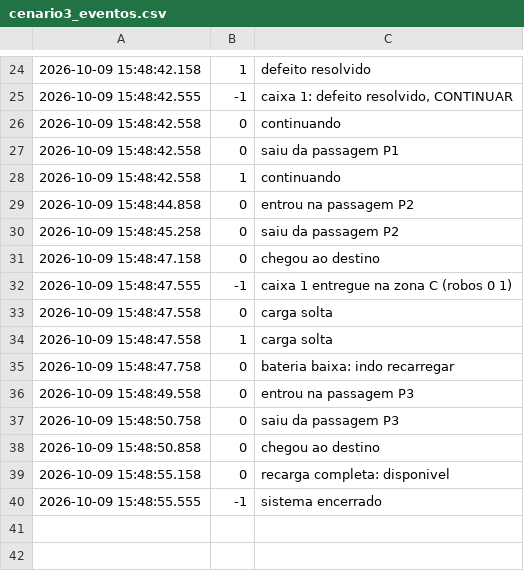
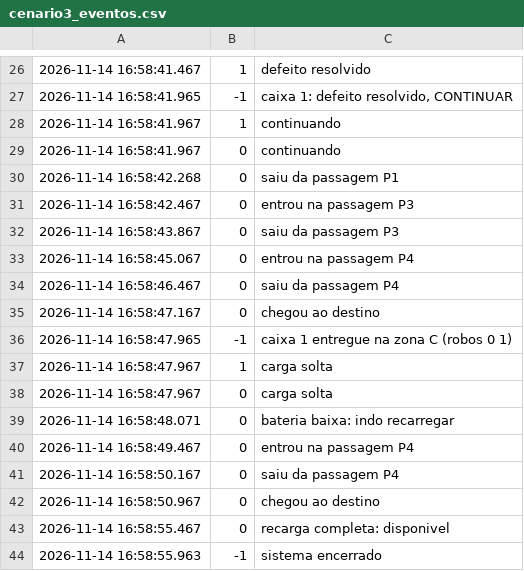
Before and after one commit to Primonom/logistica_com_robos_moveis_AMRs, a CSV file: testes/saidas/cenario3_eventos.csv, drawn as a sheet; only a part is shown, gaps mark what is left out; the diff covers the shown part only.

```diff
--- a/testes/saidas/cenario3_eventos.csv
+++ b/testes/saidas/cenario3_eventos.csv
@@ -24,17 +26,19 @@
-2026-10-09 15:48:42.158;1;defeito resolvido
-2026-10-09 15:48:42.555;-1;caixa 1: defeito resolvido, CONTINUAR
-2026-10-09 15:48:42.558;0;continuando
-2026-10-09 15:48:42.558;0;saiu da passagem P1
-2026-10-09 15:48:42.558;1;continuando
-2026-10-09 15:48:44.858;0;entrou na passagem P2
-2026-10-09 15:48:45.258;0;saiu da passagem P2
-2026-10-09 15:48:47.158;0;chegou ao destino
-2026-10-09 15:48:47.555;-1;caixa 1 entregue na zona C (robos 0 1)
-2026-10-09 15:48:47.558;0;carga solta
-2026-10-09 15:48:47.558;1;carga solta
-2026-10-09 15:48:47.758;0;bateria baixa: indo recarregar
-2026-10-09 15:48:49.558;0;entrou na passagem P3
-2026-10-09 15:48:50.758;0;saiu da passagem P3
-2026-10-09 15:48:50.858;0;chegou ao destino
-2026-10-09 15:48:55.158;0;recarga completa: disponivel
-2026-10-09 15:48:55.555;-1;sistema encerrado
+2026-11-14 16:58:41.467;1;defeito resolvido
+2026-11-14 16:58:41.965;-1;caixa 1: defeito resolvido, CONTINUAR
+2026-11-14 16:58:41.967;1;continuando
+2026-11-14 16:58:41.967;0;continuando
+2026-11-14 16:58:42.268;0;saiu da passagem P1
+2026-11-14 16:58:42.467;0;entrou na passagem P3
+2026-11-14 16:58:43.867;0;saiu da passagem P3
+2026-11-14 16:58:45.067;0;entrou na passagem P4
+2026-11-14 16:58:46.467;0;saiu da passagem P4
+2026-11-14 16:58:47.167;0;chegou ao destino
+2026-11-14 16:58:47.965;-1;caixa 1 entregue na zona C (robos 0 1)
+2026-11-14 16:58:47.967;1;carga solta
+2026-11-14 16:58:47.967;0;carga solta
+2026-11-14 16:58:48.071;0;bateria baixa: indo recarregar
+2026-11-14 16:58:49.467;0;entrou na passagem P4
+2026-11-14 16:58:50.167;0;saiu da passagem P4
+2026-11-14 16:58:50.967;0;chegou ao destino
+2026-11-14 16:58:55.467;0;recarga completa: disponivel
+2026-11-14 16:58:55.963;-1;sistema encerrado
```
Also changed, not shown: 6 added rows, 4 removed rows and 23 edited cells elsewhere in this file, testes/saidas/cenario1_eventos.csv, testes/saidas/cenario2_eventos.csv, 47 other files.
